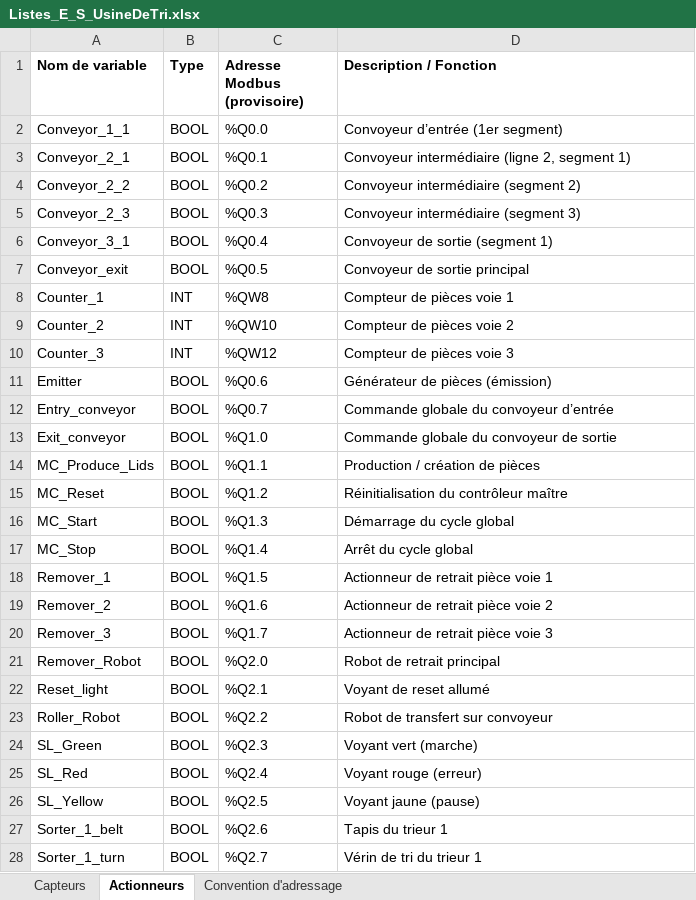
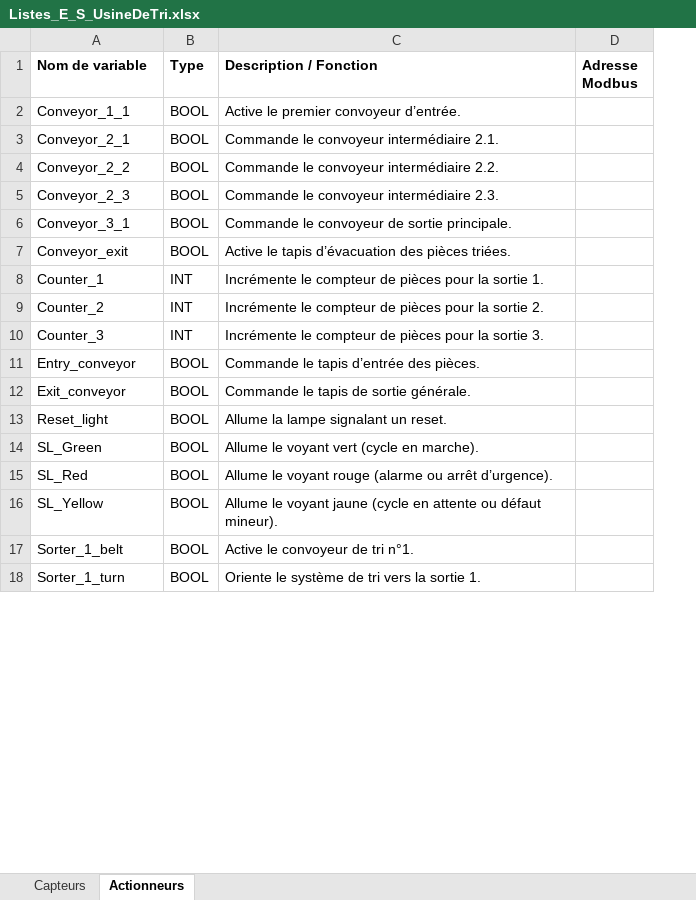
Before and after one commit to ElDLOR/PRI-IEC61499-UniversalAutomation, an Excel workbook: 04 - Analyse & Conception/Listes_E_S_UsineDeTri.xlsx, sheet Actionneurs, drawn as a sheet; only a part is shown; values as stored, in another font and other column widths than the file's, no borders; removed rows and columns are numbered as before the commit, all else as after; the diff covers the shown part only; the diff names each change by its address in the sheet, - before the commit and + after, or states it on an @@ line.

Commit message:
G7 niv1 - attente validation

```diff
--- a/04 - Analyse & Conception/Listes_E_S_UsineDeTri.xlsx (sheet Actionneurs)
+++ b/04 - Analyse & Conception/Listes_E_S_UsineDeTri.xlsx (sheet Actionneurs)
-sheet tab: Convention d'adressage
-column C (Adresse Modbus (provisoire)), rows 2-10: %Q0.0 | %Q0.1 | %Q0.2 | %Q0.3 | %Q0.4 | %Q0.5 | %QW8 | %QW10 | %QW12; rows 12-13: %Q0.7 | %Q1.0; row 22: %Q2.1; rows 24-28: %Q2.3 | %Q2.4 | %Q2.5 | %Q2.6 | %Q2.7
+column D (Adresse Modbus), empty
-C2 (Description / Fonction): Convoyeur d’entrée (1er segment)
+C2 (Description / Fonction): Active le premier convoyeur d’entrée.
-C3 (Description / Fonction): Convoyeur intermédiaire (ligne 2, segment 1)
+C3 (Description / Fonction): Commande le convoyeur intermédiaire 2.1.
-C4 (Description / Fonction): Convoyeur intermédiaire (segment 2)
+C4 (Description / Fonction): Commande le convoyeur intermédiaire 2.2.
-C5 (Description / Fonction): Convoyeur intermédiaire (segment 3)
+C5 (Description / Fonction): Commande le convoyeur intermédiaire 2.3.
-C6 (Description / Fonction): Convoyeur de sortie (segment 1)
+C6 (Description / Fonction): Commande le convoyeur de sortie principale.
-C7 (Description / Fonction): Convoyeur de sortie principal
+C7 (Description / Fonction): Active le tapis d’évacuation des pièces triées.
-C8 (Description / Fonction): Compteur de pièces voie 1
+C8 (Description / Fonction): Incrémente le compteur de pièces pour la sortie 1.
-C9 (Description / Fonction): Compteur de pièces voie 2
+C9 (Description / Fonction): Incrémente le compteur de pièces pour la sortie 2.
-C10 (Description / Fonction): Compteur de pièces voie 3
+C10 (Description / Fonction): Incrémente le compteur de pièces pour la sortie 3.
-row 11: Emitter | BOOL | %Q0.6 | Générateur de pièces (émission)
-C11 (Description / Fonction): Commande globale du convoyeur d’entrée
+C11 (Description / Fonction): Commande le tapis d’entrée des pièces.
-C12 (Description / Fonction): Commande globale du convoyeur de sortie
+C12 (Description / Fonction): Commande le tapis de sortie générale.
-row 14: MC_Produce_Lids | BOOL | %Q1.1 | Production / création de pièces
-row 15: MC_Reset | BOOL | %Q1.2 | Réinitialisation du contrôleur maître
-row 16: MC_Start | BOOL | %Q1.3 | Démarrage du cycle global
-row 17: MC_Stop | BOOL | %Q1.4 | Arrêt du cycle global
-row 18: Remover_1 | BOOL | %Q1.5 | Actionneur de retrait pièce voie 1
-row 19: Remover_2 | BOOL | %Q1.6 | Actionneur de retrait pièce voie 2
-row 20: Remover_3 | BOOL | %Q1.7 | Actionneur de retrait pièce voie 3
-row 21: Remover_Robot | BOOL | %Q2.0 | Robot de retrait principal
-C13 (Description / Fonction): Voyant de reset allumé
+C13 (Description / Fonction): Allume la lampe signalant un reset.
-row 23: Roller_Robot | BOOL | %Q2.2 | Robot de transfert sur convoyeur
-C14 (Description / Fonction): Voyant vert (marche)
+C14 (Description / Fonction): Allume le voyant vert (cycle en marche).
-C15 (Description / Fonction): Voyant rouge (erreur)
+C15 (Description / Fonction): Allume le voyant rouge (alarme ou arrêt d’urgence).
-C16 (Description / Fonction): Voyant jaune (pause)
+C16 (Description / Fonction): Allume le voyant jaune (cycle en attente ou défaut mineur).
-C17 (Description / Fonction): Tapis du trieur 1
+C17 (Description / Fonction): Active le convoyeur de tri n°1.
-C18 (Description / Fonction): Vérin de tri du trieur 1
+C18 (Description / Fonction): Oriente le système de tri vers la sortie 1.
```
Also changed, not shown: 7 edited cells elsewhere in this sheet, sheet Capteurs, 11 other files.
